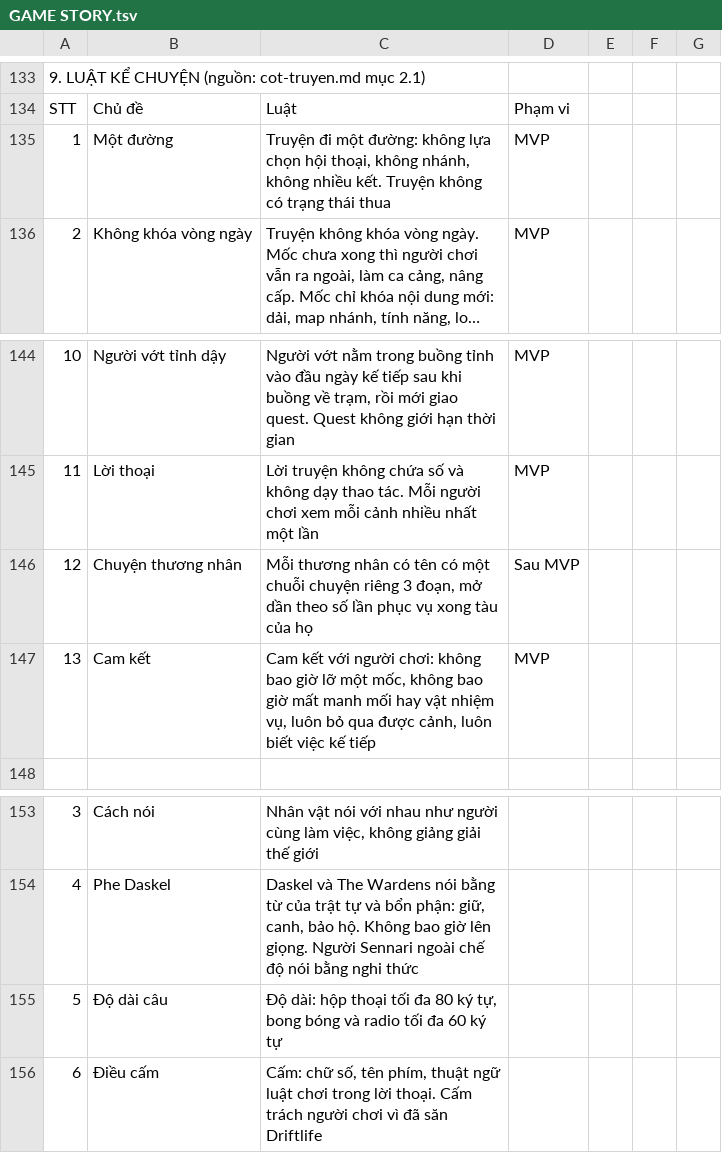
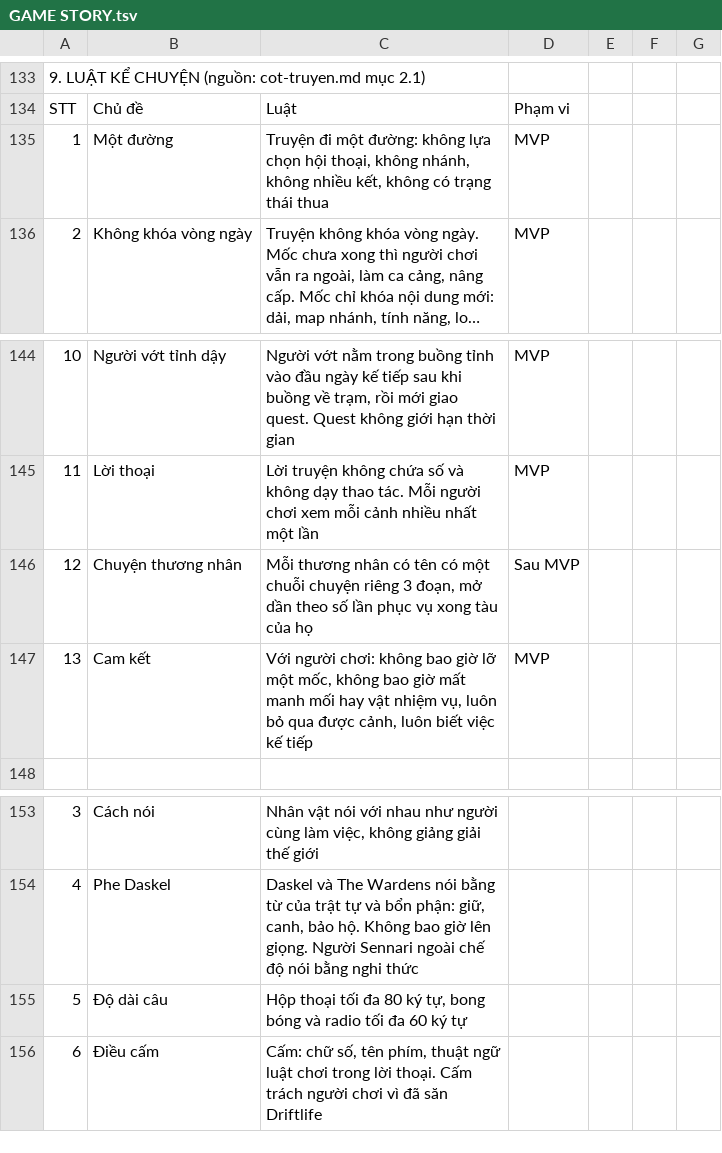
Before and after one commit to huycv18/DATN-SP27, a TSV file: projects/game-moi/gdd/sheet/GAME STORY.tsv, drawn as a sheet; only a part is shown, gaps mark what is left out; long unchanged cells end in …; the diff names each change by its address in the sheet, - before the commit and + after, or states it on an @@ line.

```diff
--- a/projects/game-moi/gdd/sheet/GAME STORY.tsv
+++ b/projects/game-moi/gdd/sheet/GAME STORY.tsv
-C135: …không nhiều kết. Truyện không có…
+C135: …không nhiều kết, không có…
-C147: Cam kết với người chơi:…
+C147: Với người chơi:…
-C155: Độ dài: hộp thoại tối…
+C155: Hộp thoại tối…
```
Also changed, not shown: projects/game-moi/gdd/sheet/Enemy.tsv, projects/game-moi/gdd/sheet/Event Tracking.tsv, 19 other files.
